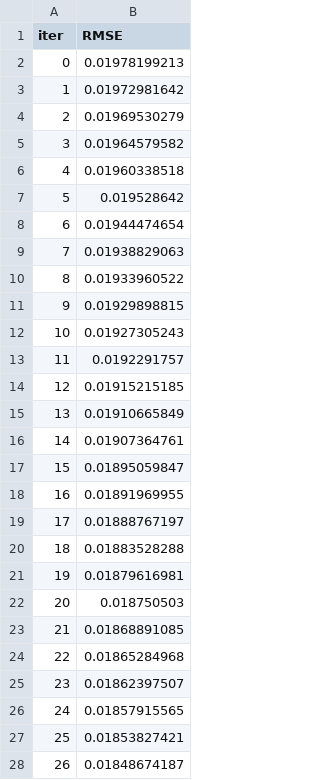
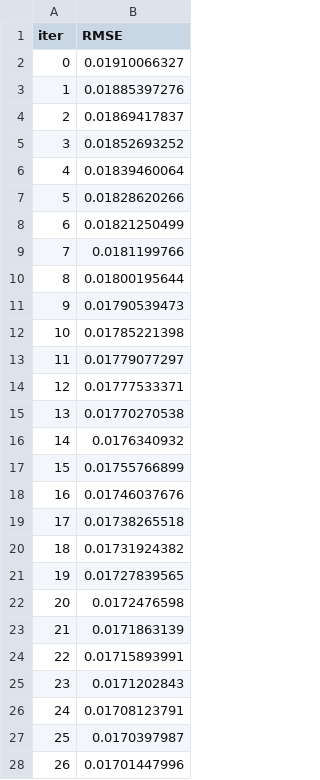
Before and after one commit to Tcooper4/Evolve, a TSV file: catboost_info/learn_error.tsv, drawn as a sheet; only a part is shown; the diff covers the shown part only.

```diff
--- a/catboost_info/learn_error.tsv
+++ b/catboost_info/learn_error.tsv
@@ -1,28 +1,28 @@
 iter	RMSE
-0	0.01978199213
-1	0.01972981642
-2	0.01969530279
-3	0.01964579582
-4	0.01960338518
-5	0.019528642
-6	0.01944474654
-7	0.01938829063
-8	0.01933960522
-9	0.01929898815
-10	0.01927305243
-11	0.0192291757
-12	0.01915215185
-13	0.01910665849
-14	0.01907364761
-15	0.01895059847
-16	0.01891969955
-17	0.01888767197
-18	0.01883528288
-19	0.01879616981
-20	0.018750503
-21	0.01868891085
-22	0.01865284968
-23	0.01862397507
-24	0.01857915565
-25	0.01853827421
-26	0.01848674187
+0	0.01910066327
+1	0.01885397276
+2	0.01869417837
+3	0.01852693252
+4	0.01839460064
+5	0.01828620266
+6	0.01821250499
+7	0.0181199766
+8	0.01800195644
+9	0.01790539473
+10	0.01785221398
+11	0.01779077297
+12	0.01777533371
+13	0.01770270538
+14	0.0176340932
+15	0.01755766899
+16	0.01746037676
+17	0.01738265518
+18	0.01731924382
+19	0.01727839565
+20	0.0172476598
+21	0.0171863139
+22	0.01715893991
+23	0.0171202843
+24	0.01708123791
+25	0.0170397987
+26	0.01701447996
```
Also changed, not shown: 23 edited cells elsewhere in this file, catboost_info/time_left.tsv, 16 other files.
